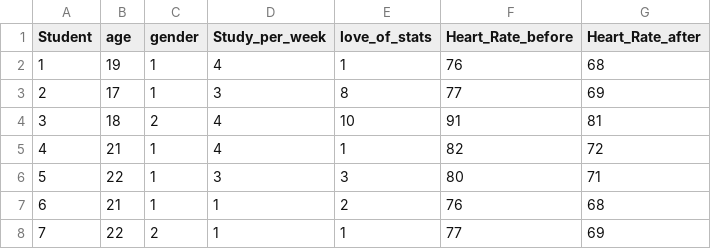
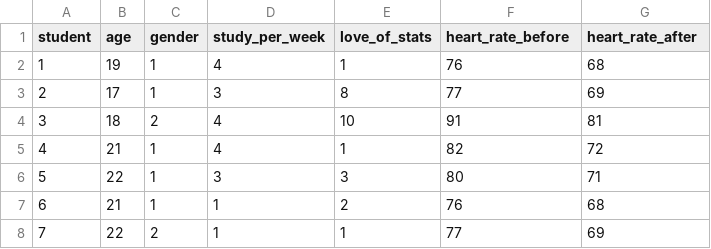
Before and after one commit to mccarthy-m-g/psyc-615-lab, a CSV file: data/assignment-01_q2.csv, drawn as a sheet; only a part is shown.

Commit message:
fix column names

```diff
--- a/data/assignment-01_q2.csv
+++ b/data/assignment-01_q2.csv
@@ -1,2 +1,2 @@
-Student,age,gender,Study_per_week,love_of_stats,Heart_Rate_before,Heart_Rate_after
+student,age,gender,study_per_week,love_of_stats,heart_rate_before,heart_rate_after
 1,19,1,4,1,76,68
```
